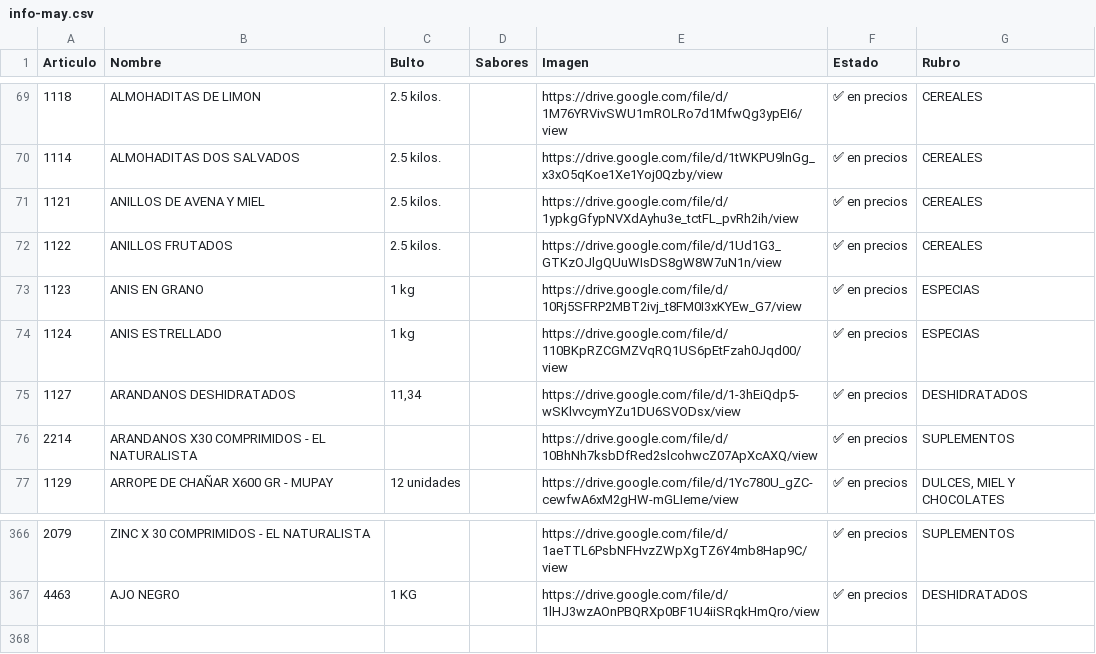
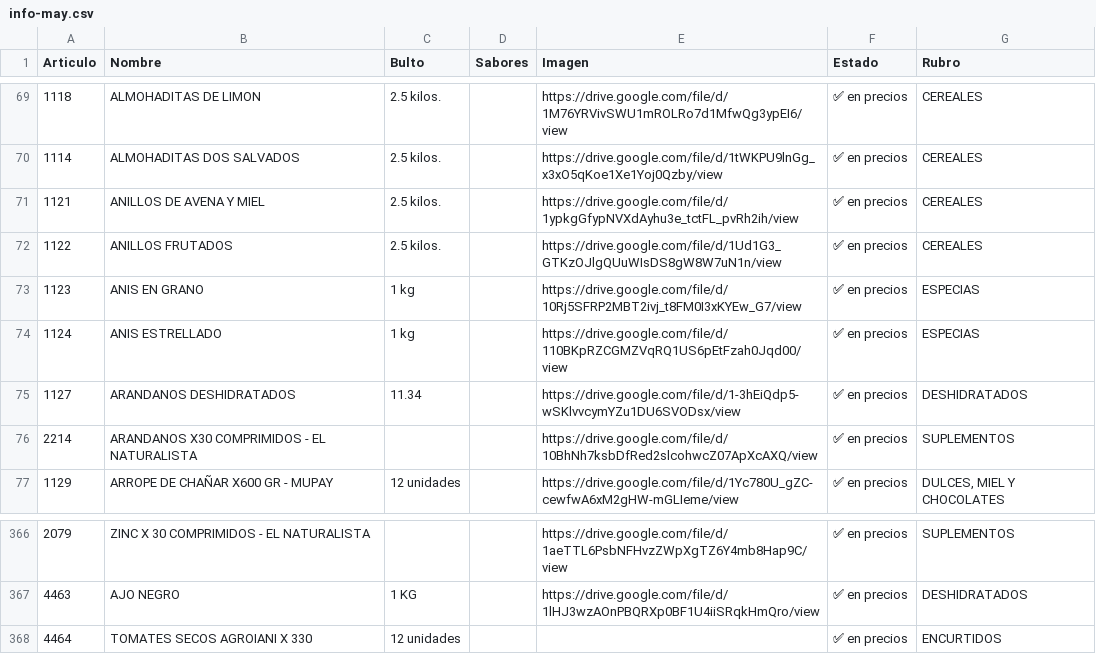
Before and after one commit to paladear/paladeartienda, a CSV file: info-may.csv, drawn as a sheet; only a part is shown, gaps mark what is left out.

```diff
--- a/info-may.csv
+++ b/info-may.csv
@@ -74,3 +74,3 @@ Articulo,Nombre,Bulto,Sabores,Imagen,Estado,Rubro
 1124,ANIS ESTRELLADO,1 kg,,https://drive.google.com/file/d/110BKpRZCGMZVqRQ1US6pEtFzah0Jqd00/view,✅ en precios,ESPECIAS
-1127,ARANDANOS DESHIDRATADOS,"11,34",,https://drive.google.com/file/d/1-3hEiQdp5-wSKlvvcymYZu1DU6SVODsx/view,✅ en precios,DESHIDRATADOS
+1127,ARANDANOS DESHIDRATADOS,11.34,,https://drive.google.com/file/d/1-3hEiQdp5-wSKlvvcymYZu1DU6SVODsx/view,✅ en precios,DESHIDRATADOS
 2214,ARANDANOS X30 COMPRIMIDOS - EL NATURALISTA,,,https://drive.google.com/file/d/10BhNh7ksbDfRed2slcohwcZ07ApXcAXQ/view,✅ en precios,SUPLEMENTOS
@@ -367 +367,2 @@ Articulo,Nombre,Bulto,Sabores,Imagen,Estado,Rubro
 4463,AJO NEGRO,1 KG,,https://drive.google.com/file/d/1lHJ3wzAOnPBQRXp0BF1U4iiSRqkHmQro/view,✅ en precios,DESHIDRATADOS
+4464,TOMATES SECOS AGROIANI X 330,12 unidades,,,✅ en precios,ENCURTIDOS
```
Also changed, not shown: precios-may.csv.
